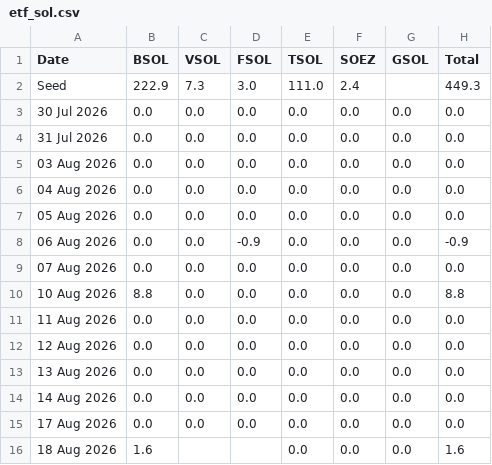
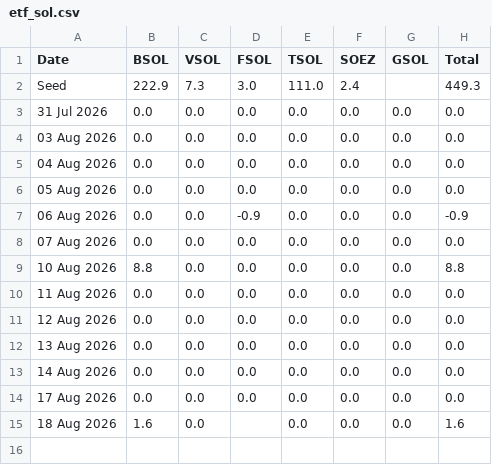
Before and after one commit to haturatu/crypto-etf-flow, a CSV file: etf_sol.csv, drawn as a sheet.

```diff
--- a/etf_sol.csv
+++ b/etf_sol.csv
@@ -2,3 +2,2 @@ Date,BSOL,VSOL,FSOL,TSOL,SOEZ,GSOL,Total
 Seed,222.9,7.3,3.0,111.0,2.4,,449.3
-30 Jul 2026,0.0,0.0,0.0,0.0,0.0,0.0,0.0
 31 Jul 2026,0.0,0.0,0.0,0.0,0.0,0.0,0.0
@@ -15,2 +14,2 @@ Seed,222.9,7.3,3.0,111.0,2.4,,449.3
 17 Aug 2026,0.0,0.0,0.0,0.0,0.0,0.0,0.0
-18 Aug 2026,1.6,,,0.0,0.0,0.0,1.6
+18 Aug 2026,1.6,0.0,,0.0,0.0,0.0,1.6
```
Also changed, not shown: etf_btc.csv, etf_eth.csv.
